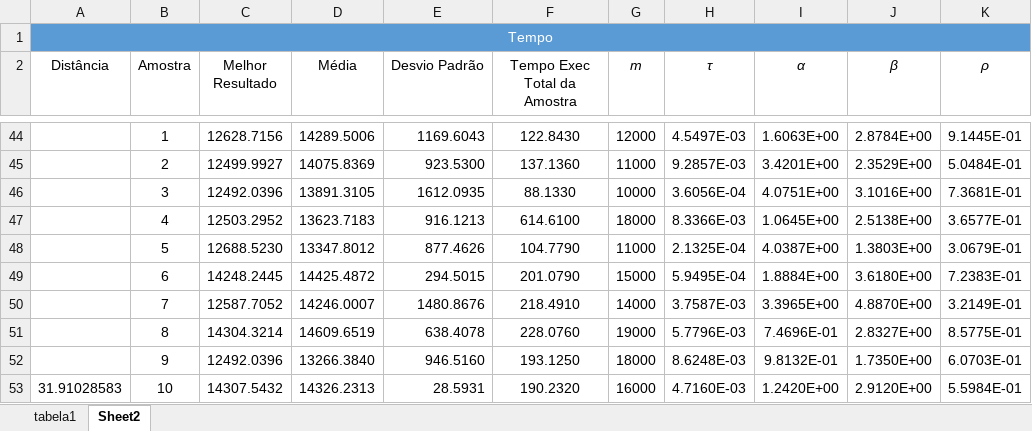
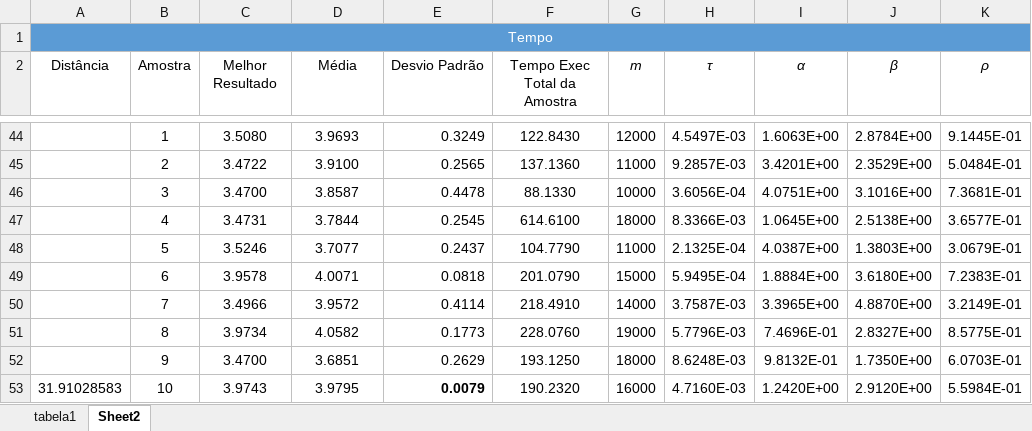
Before and after one commit to whschettert/ACO-Algorithm-for-Shortest-Path, an Excel workbook: data/tabela1.xlsx, sheet Sheet2, drawn as a sheet; only a part is shown, gaps mark what is left out; values as stored, in another font and other column widths than the file's, no borders; table styles not drawn; the diff covers the shown part only; the diff names each change by its address in the sheet, - before the commit and + after, or states it on an @@ line.

```diff
--- a/data/tabela1.xlsx (sheet Sheet2)
+++ b/data/tabela1.xlsx (sheet Sheet2)
-C44 (Melhor Resultado): 12628.7156
+C44 (Melhor Resultado): 3.5080
-D44 (Média): 14289.5006
+D44 (Média): 3.9693
-E44 (Desvio Padrão): 1169.6043
+E44 (Desvio Padrão): 0.3249
-C45 (Melhor Resultado): 12499.9927
+C45 (Melhor Resultado): 3.4722
-D45 (Média): 14075.8369
+D45 (Média): 3.9100
-E45 (Desvio Padrão): 923.5300
+E45 (Desvio Padrão): 0.2565
-C46 (Melhor Resultado): 12492.0396
+C46 (Melhor Resultado): 3.4700
-D46 (Média): 13891.3105
+D46 (Média): 3.8587
-E46 (Desvio Padrão): 1612.0935
+E46 (Desvio Padrão): 0.4478
-C47 (Melhor Resultado): 12503.2952
+C47 (Melhor Resultado): 3.4731
-D47 (Média): 13623.7183
+D47 (Média): 3.7844
-E47 (Desvio Padrão): 916.1213
+E47 (Desvio Padrão): 0.2545
-C48 (Melhor Resultado): 12688.5230
+C48 (Melhor Resultado): 3.5246
-D48 (Média): 13347.8012
+D48 (Média): 3.7077
-E48 (Desvio Padrão): 877.4626
+E48 (Desvio Padrão): 0.2437
-C49 (Melhor Resultado): 14248.2445
+C49 (Melhor Resultado): 3.9578
-D49 (Média): 14425.4872
+D49 (Média): 4.0071
-E49 (Desvio Padrão): 294.5015
+E49 (Desvio Padrão): 0.0818
-C50 (Melhor Resultado): 12587.7052
+C50 (Melhor Resultado): 3.4966
-D50 (Média): 14246.0007
+D50 (Média): 3.9572
-E50 (Desvio Padrão): 1480.8676
+E50 (Desvio Padrão): 0.4114
-C51 (Melhor Resultado): 14304.3214
+C51 (Melhor Resultado): 3.9734
-D51 (Média): 14609.6519
+D51 (Média): 4.0582
-E51 (Desvio Padrão): 638.4078
+E51 (Desvio Padrão): 0.1773
-C52 (Melhor Resultado): 12492.0396
+C52 (Melhor Resultado): 3.4700
-D52 (Média): 13266.3840
+D52 (Média): 3.6851
-E52 (Desvio Padrão): 946.5160
+E52 (Desvio Padrão): 0.2629
-C53 (Melhor Resultado): 14307.5432
+C53 (Melhor Resultado): 3.9743
-D53 (Média): 14326.2313
+D53 (Média): 3.9795
-E53 (Desvio Padrão): 28.5931
+E53 (Desvio Padrão): 0.0079
-E53 bold: off
+E53 bold: on
```
Also changed, not shown: 518 edited cells elsewhere in this sheet.
